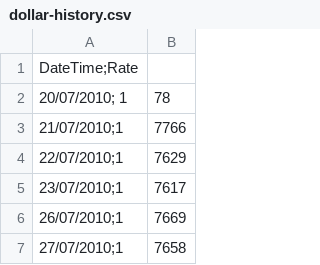
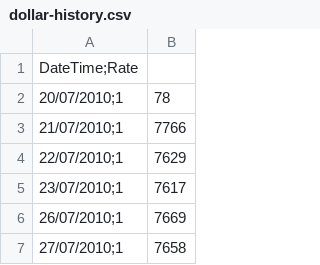
Before and after one commit to kellenmoura/hospkellen, a CSV file: dollar-history.csv, drawn as a sheet; only a part is shown.

Commit message:
Update dollar-history.csv

```diff
--- a/dollar-history.csv
+++ b/dollar-history.csv
@@ -1,3 +1,3 @@
 DateTime;Rate
-20/07/2010; 1,78
+20/07/2010;1,78
 21/07/2010;1,7766
```
